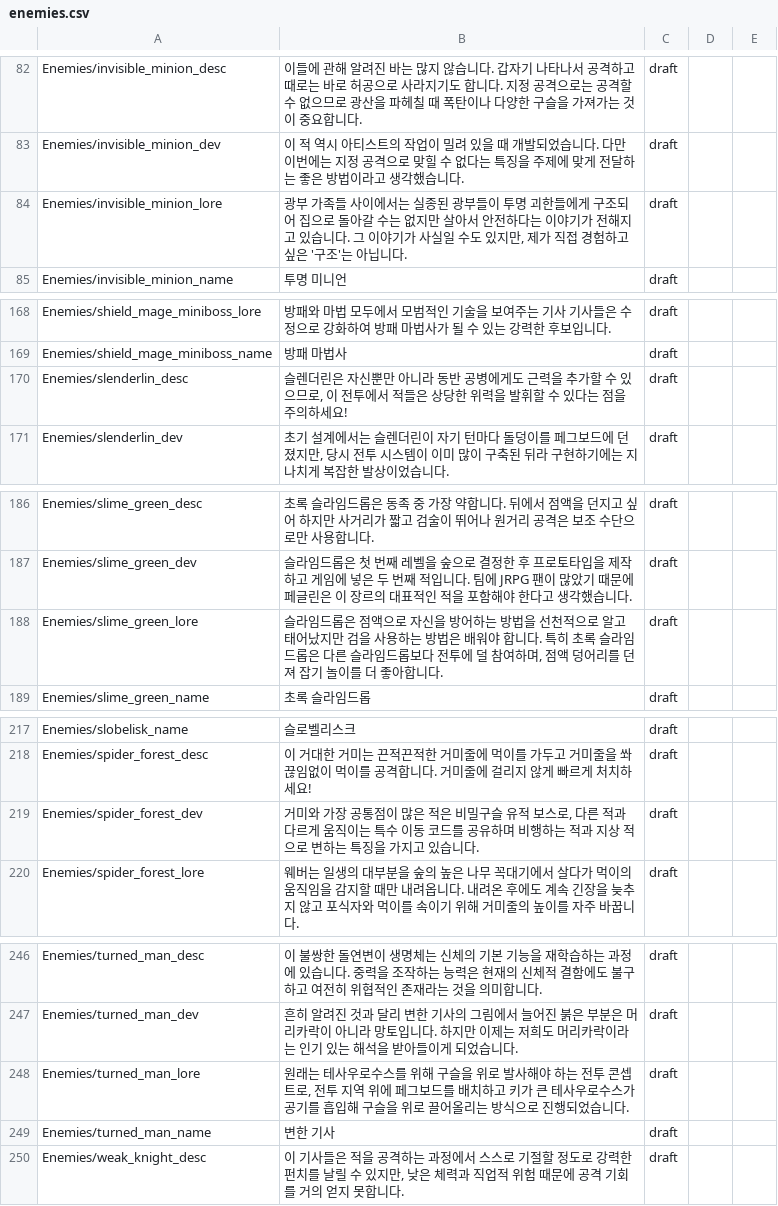
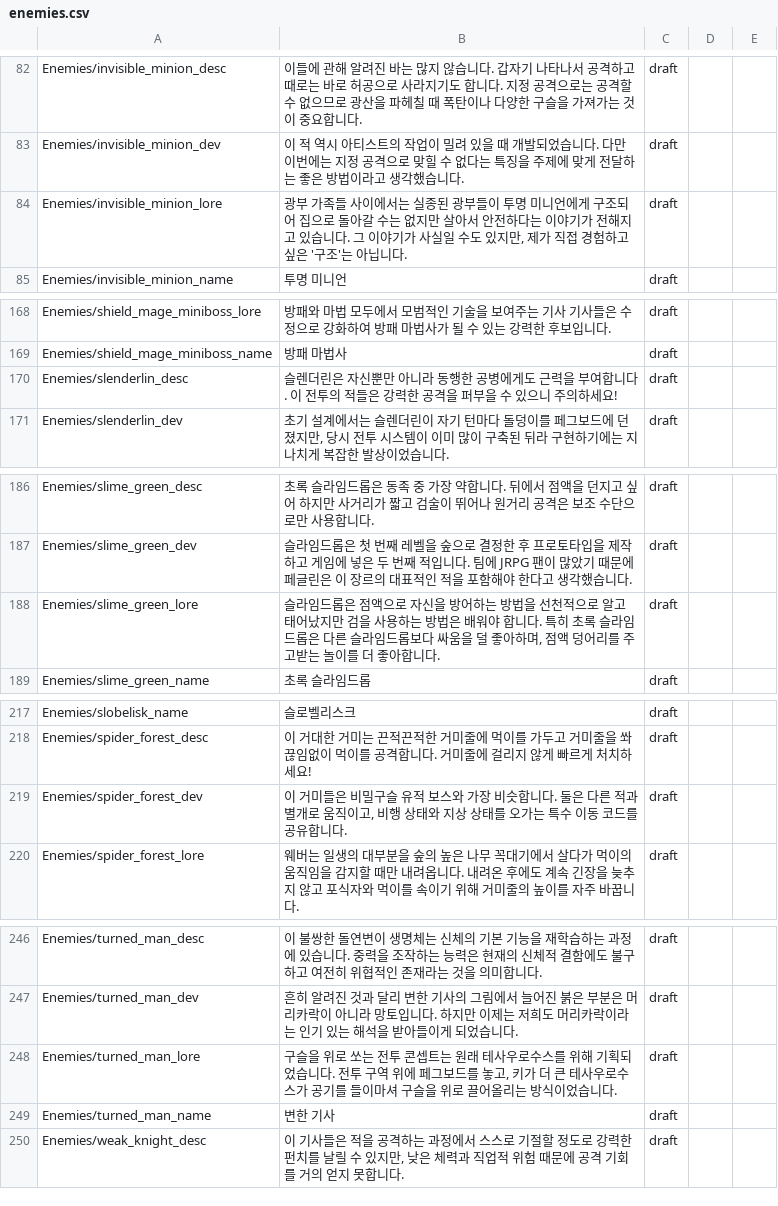
Before and after one commit to PiesP/peglin-korean-revised, a CSV file: translation/terms/enemies.csv, drawn as a sheet; only a part is shown, gaps mark what is left out.

```diff
--- a/translation/terms/enemies.csv
+++ b/translation/terms/enemies.csv
@@ -83,3 +83,3 @@ Enemies/invisible_minion_desc,이들에 관해 알려진 바는 많지 않습니
 Enemies/invisible_minion_dev,이 적 역시 아티스트의 작업이 밀려 있을 때 개발되었습니다. 다만 이번에는 지정 공격으로 맞힐 수 없다는 특징을 주제에 맞게 전달하는 좋은 방법이라고 생각했습니다.,draft,,
-Enemies/invisible_minion_lore,"광부 가족들 사이에서는 실종된 광부들이 투명 괴한들에게 구조되어 집으로 돌아갈 수는 없지만 살아서 안전하다는 이야기가 전해지고 있습니다. 그 이야기가 사실일 수도 있지만, 제가 직접 경험하고 싶은 '구조'는 아닙니다.",draft,,
+Enemies/invisible_minion_lore,"광부 가족들 사이에서는 실종된 광부들이 투명 미니언에게 구조되어 집으로 돌아갈 수는 없지만 살아서 안전하다는 이야기가 전해지고 있습니다. 그 이야기가 사실일 수도 있지만, 제가 직접 경험하고 싶은 '구조'는 아닙니다.",draft,,
 Enemies/invisible_minion_name,투명 미니언,draft,,
@@ -169,3 +169,3 @@ Enemies/shield_mage_miniboss_lore,방패와 마법 모두에서 모범적인 기
 Enemies/shield_mage_miniboss_name,방패 마법사,draft,,
-Enemies/slenderlin_desc,"슬렌더린은 자신뿐만 아니라 동반 공병에게도 근력을 추가할 수 있으므로, 이 전투에서 적들은 상당한 위력을 발휘할 수 있다는 점을 주의하세요!",draft,,
+Enemies/slenderlin_desc,슬렌더린은 자신뿐만 아니라 동행한 공병에게도 근력을 부여합니다. 이 전투의 적들은 강력한 공격을 퍼부을 수 있으니 주의하세요!,draft,,
 Enemies/slenderlin_dev,"초기 설계에서는 슬렌더린이 자기 턴마다 돌덩이를 페그보드에 던졌지만, 당시 전투 시스템이 이미 많이 구축된 뒤라 구현하기에는 지나치게 복잡한 발상이었습니다.",draft,,
@@ -187,3 +187,3 @@ Enemies/slime_green_desc,초록 슬라임드롭은 동족 중 가장 약합니
 Enemies/slime_green_dev,슬라임드롭은 첫 번째 레벨을 숲으로 결정한 후 프로토타입을 제작하고 게임에 넣은 두 번째 적입니다. 팀에 JRPG 팬이 많았기 때문에 페글린은 이 장르의 대표적인 적을 포함해야 한다고 생각했습니다.,draft,,
-Enemies/slime_green_lore,"슬라임드롭은 점액으로 자신을 방어하는 방법을 선천적으로 알고 태어났지만 검을 사용하는 방법은 배워야 합니다. 특히 초록 슬라임드롭은 다른 슬라임드롭보다 전투에 덜 참여하며, 점액 덩어리를 던져 잡기 놀이를 더 좋아합니다.",draft,,
+Enemies/slime_green_lore,"슬라임드롭은 점액으로 자신을 방어하는 방법을 선천적으로 알고 태어났지만 검을 사용하는 방법은 배워야 합니다. 특히 초록 슬라임드롭은 다른 슬라임드롭보다 싸움을 덜 좋아하며, 점액 덩어리를 주고받는 놀이를 더 좋아합니다.",draft,,
 Enemies/slime_green_name,초록 슬라임드롭,draft,,
@@ -218,3 +218,3 @@ Enemies/slobelisk_name,슬로벨리스크,draft,,
 Enemies/spider_forest_desc,이 거대한 거미는 끈적끈적한 거미줄에 먹이를 가두고 거미줄을 쏴 끊임없이 먹이를 공격합니다. 거미줄에 걸리지 않게 빠르게 처치하세요!,draft,,
-Enemies/spider_forest_dev,"거미와 가장 공통점이 많은 적은 비밀구슬 유적 보스로, 다른 적과 다르게 움직이는 특수 이동 코드를 공유하며 비행하는 적과 지상 적으로 변하는 특징을 가지고 있습니다.",draft,,
+Enemies/spider_forest_dev,"이 거미들은 비밀구슬 유적 보스와 가장 비슷합니다. 둘은 다른 적과 별개로 움직이고, 비행 상태와 지상 상태를 오가는 특수 이동 코드를 공유합니다.",draft,,
 Enemies/spider_forest_lore,웨버는 일생의 대부분을 숲의 높은 나무 꼭대기에서 살다가 먹이의 움직임을 감지할 때만 내려옵니다. 내려온 후에도 계속 긴장을 늦추지 않고 포식자와 먹이를 속이기 위해 거미줄의 높이를 자주 바꿉니다.,draft,,
@@ -247,3 +247,3 @@ Enemies/turned_man_desc,이 불쌍한 돌연변이 생명체는 신체의 기본
 Enemies/turned_man_dev,흔히 알려진 것과 달리 변한 기사의 그림에서 늘어진 붉은 부분은 머리카락이 아니라 망토입니다. 하지만 이제는 저희도 머리카락이라는 인기 있는 해석을 받아들이게 되었습니다.,draft,,
-Enemies/turned_man_lore,"원래는 테사우로수스를 위해 구슬을 위로 발사해야 하는 전투 콘셉트로, 전투 지역 위에 페그보드를 배치하고 키가 큰 테사우로수스가 공기를 흡입해 구슬을 위로 끌어올리는 방식으로 진행되었습니다.",draft,,
+Enemies/turned_man_lore,"구슬을 위로 쏘는 전투 콘셉트는 원래 테사우로수스를 위해 기획되었습니다. 전투 구역 위에 페그보드를 놓고, 키가 더 큰 테사우로수스가 공기를 들이마셔 구슬을 위로 끌어올리는 방식이었습니다.",draft,,
 Enemies/turned_man_name,변한 기사,draft,,
```
Also changed, not shown: translation/terms/achievements.csv, translation/terms/dialogue-system.csv, 6 other files.
